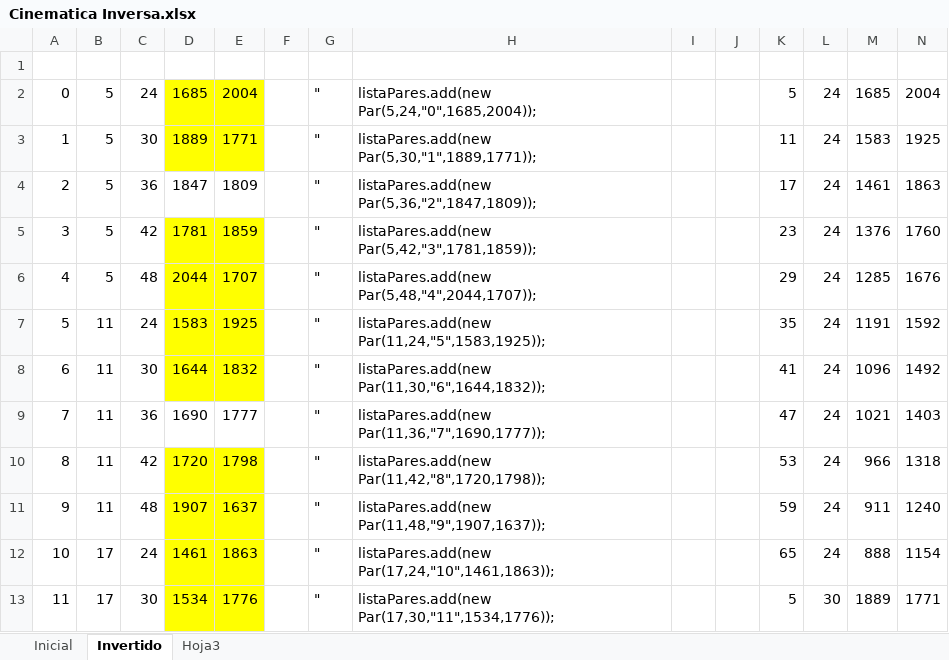
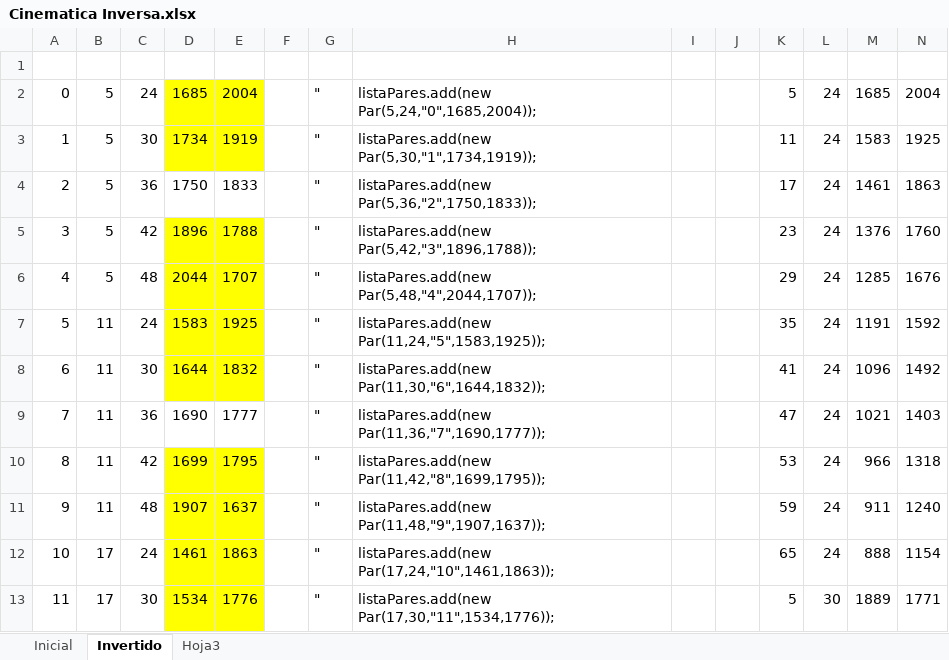
Before and after one commit to clillo/electronica, an Excel workbook: PlotClock/Cinematica Inversa.xlsx, sheet Invertido, drawn as a sheet; only a part is shown; values as stored, in another font and other column widths than the file's, no borders; charts and pictures not drawn; the diff names each change by its address in the sheet, - before the commit and + after, or states it on an @@ line.

```diff
--- a/PlotClock/Cinematica Inversa.xlsx (sheet Invertido)
+++ b/PlotClock/Cinematica Inversa.xlsx (sheet Invertido)
-D3: 1889
+D3: 1734
-E3: 1771
+E3: 1919
-H3: listaPares.add(new Par(5,30,"1",1889,1771));
+H3: listaPares.add(new Par(5,30,"1",1734,1919));
-D4: 1847
+D4: 1750
-E4: 1809
+E4: 1833
-H4: listaPares.add(new Par(5,36,"2",1847,1809));
+H4: listaPares.add(new Par(5,36,"2",1750,1833));
-D5: 1781
+D5: 1896
-E5: 1859
+E5: 1788
-H5: listaPares.add(new Par(5,42,"3",1781,1859));
+H5: listaPares.add(new Par(5,42,"3",1896,1788));
-D10: 1720
+D10: 1699
-E10: 1798
+E10: 1795
-H10: listaPares.add(new Par(11,42,"8",1720,1798));
+H10: listaPares.add(new Par(11,42,"8",1699,1795));
```
Also changed, not shown: charts or pictures, 4 other files.
